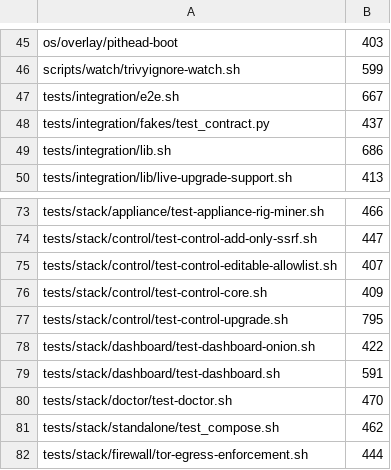
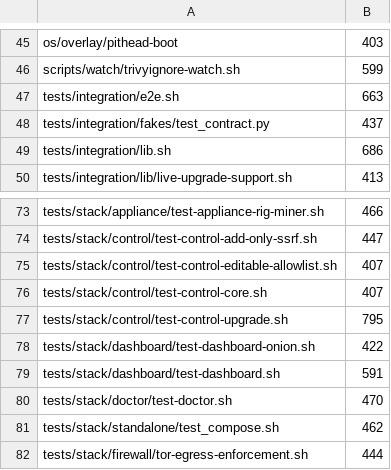
Before and after one commit to p2pool-starter-stack/pithead, a TSV file: docs/dev/file-budget.tsv, drawn as a sheet; only a part is shown, gaps mark what is left out.

```diff
--- a/docs/dev/file-budget.tsv
+++ b/docs/dev/file-budget.tsv
@@ -46,3 +46,3 @@ os/overlay/pithead-boot	403
 scripts/watch/trivyignore-watch.sh	599
-tests/integration/e2e.sh	667
+tests/integration/e2e.sh	663
 tests/integration/fakes/test_contract.py	437
@@ -75,3 +75,3 @@ tests/stack/control/test-control-add-only-ssrf.sh	447
 tests/stack/control/test-control-editable-allowlist.sh	407
-tests/stack/control/test-control-core.sh	409
+tests/stack/control/test-control-core.sh	407
 tests/stack/control/test-control-upgrade.sh	795
```
Also changed, not shown: 9 other files.
